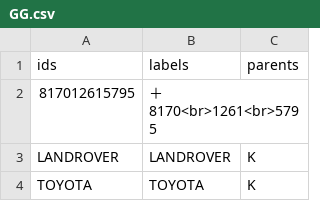
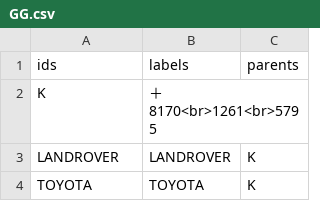
Before and after one commit to anthonymurithi/Carz, a CSV file: GG.csv, drawn as a sheet; only a part is shown.

Commit message:
Update GG.csv

```diff
--- a/GG.csv
+++ b/GG.csv
@@ -1,3 +1,3 @@
 ids,labels,parents
-817012615795,＋8170<br>1261<br>5795,
+K,＋8170<br>1261<br>5795,
 LANDROVER,LANDROVER,K
```
